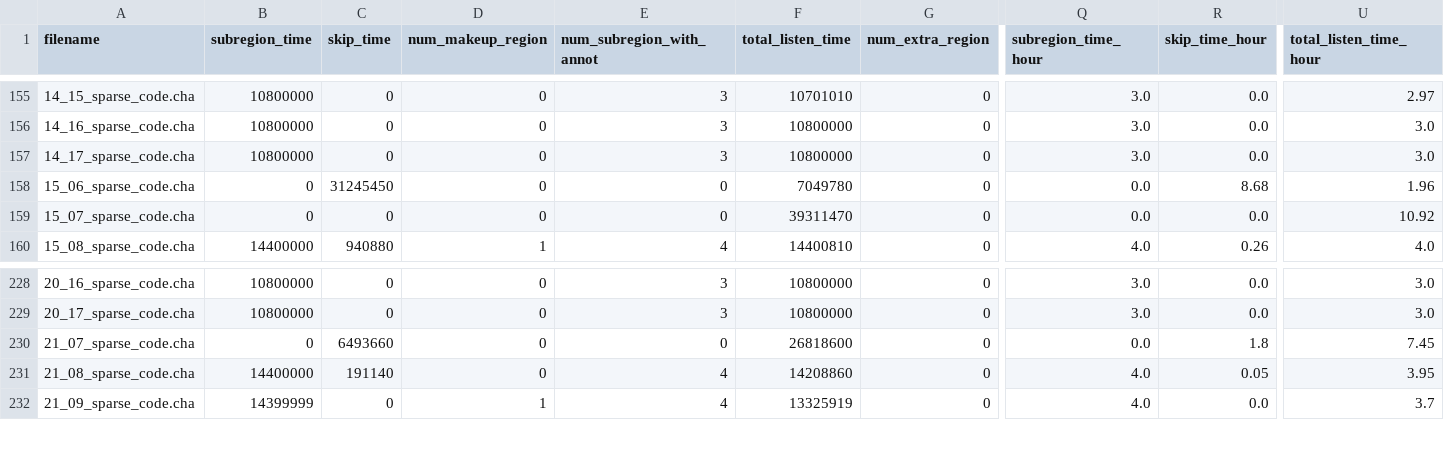
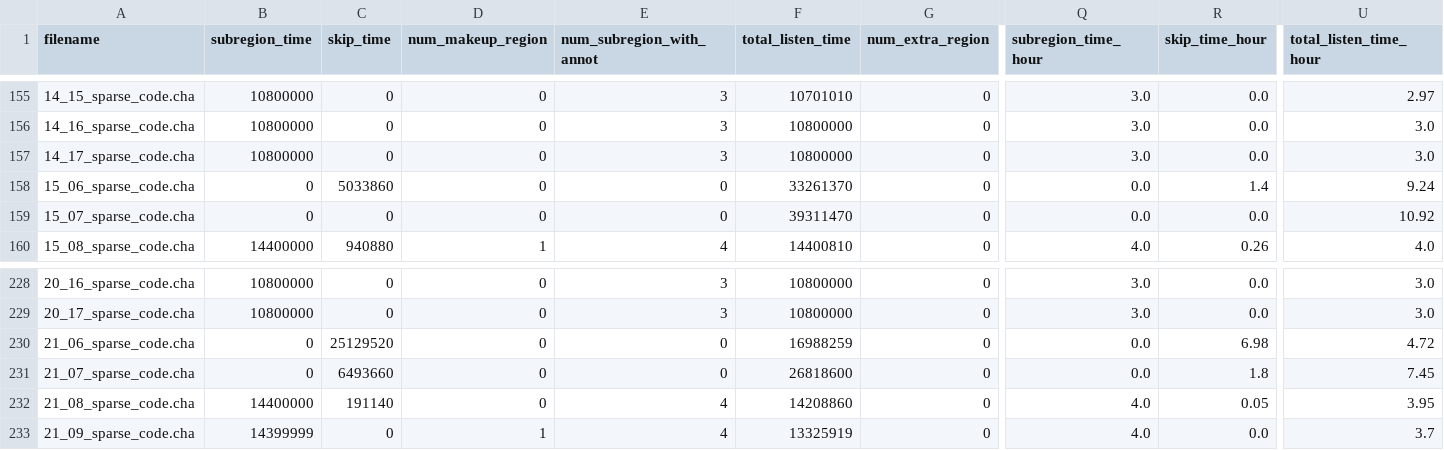
Before and after one commit to SeedlingsBabylab/annot_distr, a CSV file: output/Total_Listen_Time_Summary.csv, drawn as a sheet; only a part is shown, gaps mark what is left out; rows hold the shown columns only; the diff names each change by its address in the sheet, - before the commit and + after, or states it on an @@ line.

```diff
--- a/output/Total_Listen_Time_Summary.csv
+++ b/output/Total_Listen_Time_Summary.csv
-C158 (skip_time): 31245450
+C158 (skip_time): 5033860
-F158 (total_listen_time): 7049780
+F158 (total_listen_time): 33261370
-R158 (skip_time_hour): 8.68
+R158 (skip_time_hour): 1.4
-U158 (total_listen_time_hour): 1.96
+U158 (total_listen_time_hour): 9.24
+row 230: 21_06_sparse_code.cha | 0 | 25129520 | 0 | 0 | 16988259 | 0 | 0.0 | 6.98 | 4.72
```
Also changed, not shown: 5 other files.
